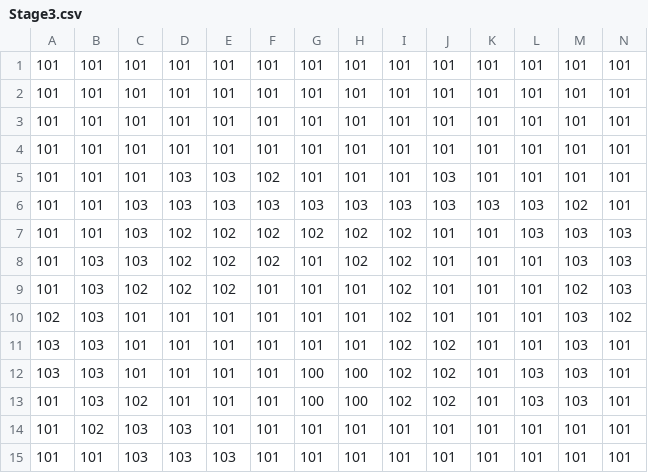
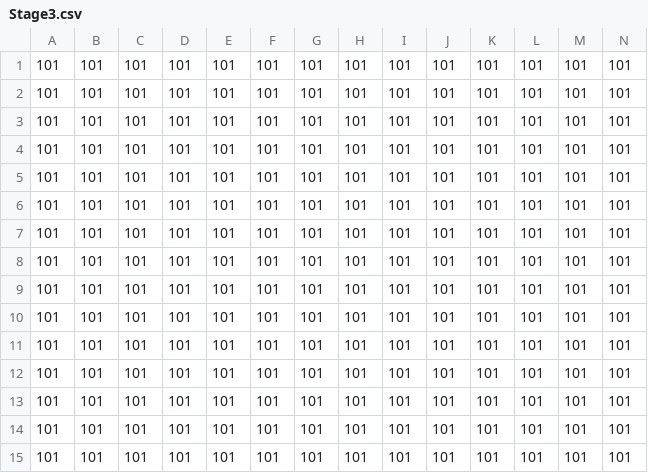
Before and after one commit to NakamuraRyo0304/MG_Adventure, a CSV file: Resources/Maps/Stage3.csv, drawn as a sheet; only a part is shown; removed rows and columns are numbered as before the commit, all else as after; rows hold the shown columns only; the diff names each change by its address in the sheet, - before the commit and + after, or states it on an @@ line.

```diff
--- a/Resources/Maps/Stage3.csv
+++ b/Resources/Maps/Stage3.csv
-D5: 103
+D5: 101
-E5: 103
+E5: 101
-F5: 102
+F5: 101
-J5: 103
+J5: 101
-row 6: 101 | 101 | 103 | 103 | 103 | 103 | 103 | 103 | 103 | 103 | 103 | 103 | 102 | 101
-C6:C7: 103
+C6:C7: 101
-D6:D8: 102
+D6:D8: 101
-E6:E8: 102
+E6:E8: 101
-F6:F7: 102
+F6:F7: 101
-G6: 102
+G6: 101
-H6:H7: 102
+H6:H7: 101
-I6:I10: 102
+I6:I10: 101
-L6: 103
+L6: 101
-M6:M7: 103
+M6:M7: 101
-N6:N8: 103
+N6:N8: 101
-B7:B10: 103
+B7:B10: 101
-C8: 102
+C8: 101
-M8: 102
+M8: 101
-A9: 102
+A9: 101
-M9:M10: 103
+M9:M10: 101
-N9: 102
+N9: 101
-A10: 103
+A10: 101
-J10: 102
+J10: 101
-row 12: 103 | 103 | 101 | 101 | 101 | 101 | 100 | 100 | 102 | 102 | 101 | 103 | 103 | 101
-B11: 103
+B11: 101
-C11: 102
+C11: 101
-G11: 100
+G11: 101
-H11: 100
+H11: 101
-I11: 102
+I11: 101
-J11: 102
+J11: 101
-L11: 103
+L11: 101
-M11: 103
+M11: 101
-B12: 102
+B12: 101
-C12:C13: 103
+C12:C13: 101
-D12:D13: 103
+D12:D13: 101
-E13: 103
+E13: 101
+row 14: 101 | 101 | 101 | 101 | 101 | 101 | 101 | 101 | 101 | 101 | 101 | 101 | 101 | 101
+row 15: 101 | 101 | 101 | 101 | 101 | 101 | 101 | 101 | 101 | 101 | 101 | 101 | 101 | 101
```
Also changed, not shown: 5 other files.
